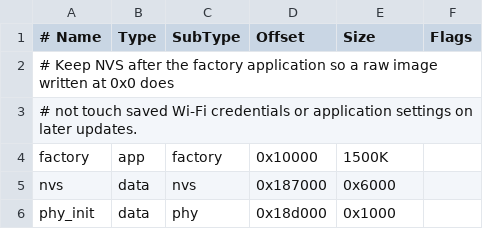
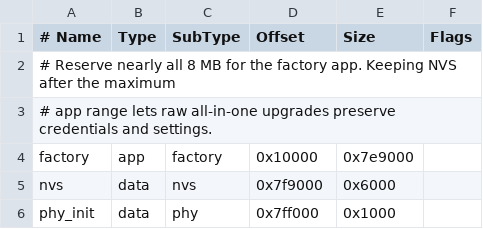
Before and after one commit to YanYunNN/ai-passport, a CSV file: partitions.csv, drawn as a sheet; the diff names each change by its address in the sheet, - before the commit and + after, or states it on an @@ line.

```diff
--- a/partitions.csv
+++ b/partitions.csv
-A2 (# Name): # Keep NVS after the factory application so a raw image written at 0x0 does
+A2 (# Name): # Reserve nearly all 8 MB for the factory app. Keeping NVS after the maximum
-A3 (# Name): # not touch saved Wi-Fi credentials or application settings on later updates.
+A3 (# Name): # app range lets raw all-in-one upgrades preserve credentials and settings.
-E4 (Size): 1500K
+E4 (Size): 0x7e9000
-D5 (Offset): 0x187000
+D5 (Offset): 0x7f9000
-D6 (Offset): 0x18d000
+D6 (Offset): 0x7ff000
```
Also changed, not shown: 17 other files.
